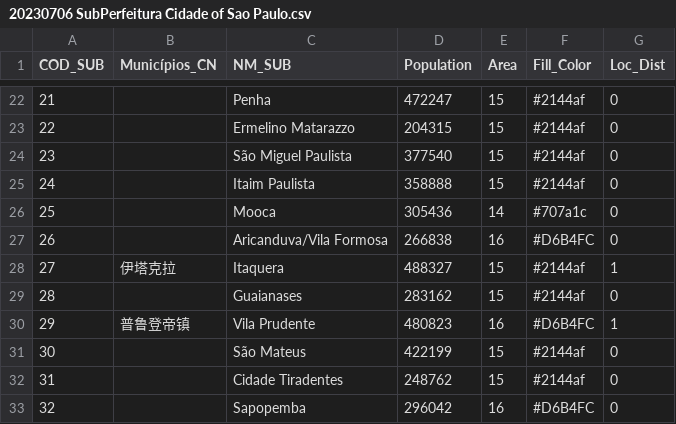
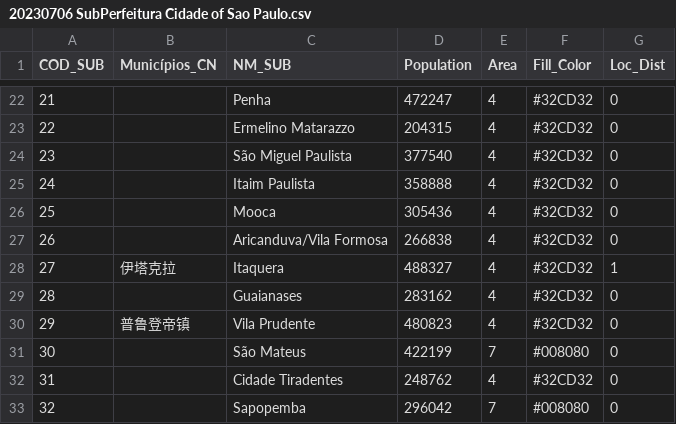
Before and after one commit to williammsanjaya/brazilmap, a CSV file: 20230706 SubPerfeitura Cidade of Sao Paulo.csv, drawn as a sheet; only a part is shown, gaps mark what is left out; the diff covers the shown part only.

```diff
--- a/20230706 SubPerfeitura Cidade of Sao Paulo.csv
+++ b/20230706 SubPerfeitura Cidade of Sao Paulo.csv
@@ -22,12 +22,12 @@
-21,,Penha,472247,15,#2144af,0
-22,,Ermelino Matarazzo,204315,15,#2144af,0
-23,,São Miguel Paulista,377540,15,#2144af,0
-24,,Itaim Paulista,358888,15,#2144af,0
-25,,Mooca,305436,14,#707a1c,0
-26,,Aricanduva/Vila Formosa,266838,16,#D6B4FC,0
-27,伊塔克拉,Itaquera,488327,15,#2144af,1
-28,,Guaianases,283162,15,#2144af,0
-29,普鲁登帝镇,Vila Prudente,480823,16,#D6B4FC,1
-30,,São Mateus,422199,15,#2144af,0
-31,,Cidade Tiradentes,248762,15,#2144af,0
-32,,Sapopemba,296042,16,#D6B4FC,0
+21,,Penha,472247,4,#32CD32,0
+22,,Ermelino Matarazzo,204315,4,#32CD32,0
+23,,São Miguel Paulista,377540,4,#32CD32,0
+24,,Itaim Paulista,358888,4,#32CD32,0
+25,,Mooca,305436,4,#32CD32,0
+26,,Aricanduva/Vila Formosa,266838,4,#32CD32,0
+27,伊塔克拉,Itaquera,488327,4,#32CD32,1
+28,,Guaianases,283162,4,#32CD32,0
+29,普鲁登帝镇,Vila Prudente,480823,4,#32CD32,0
+30,,São Mateus,422199,7,#008080,0
+31,,Cidade Tiradentes,248762,4,#32CD32,0
+32,,Sapopemba,296042,7,#008080,0
```
Also changed, not shown: 3 added rows, 3 removed rows and 45 edited cells elsewhere in this file.
